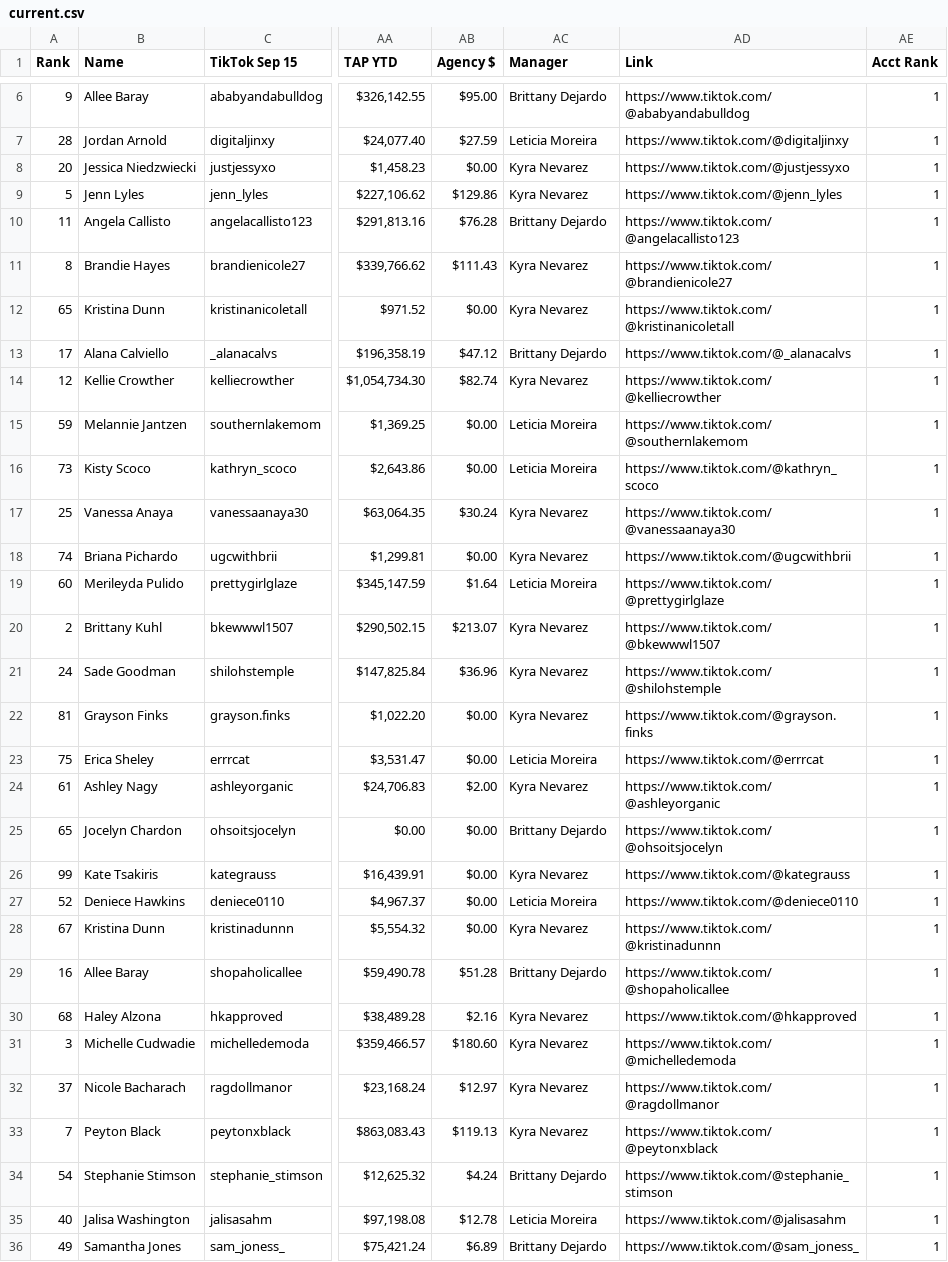
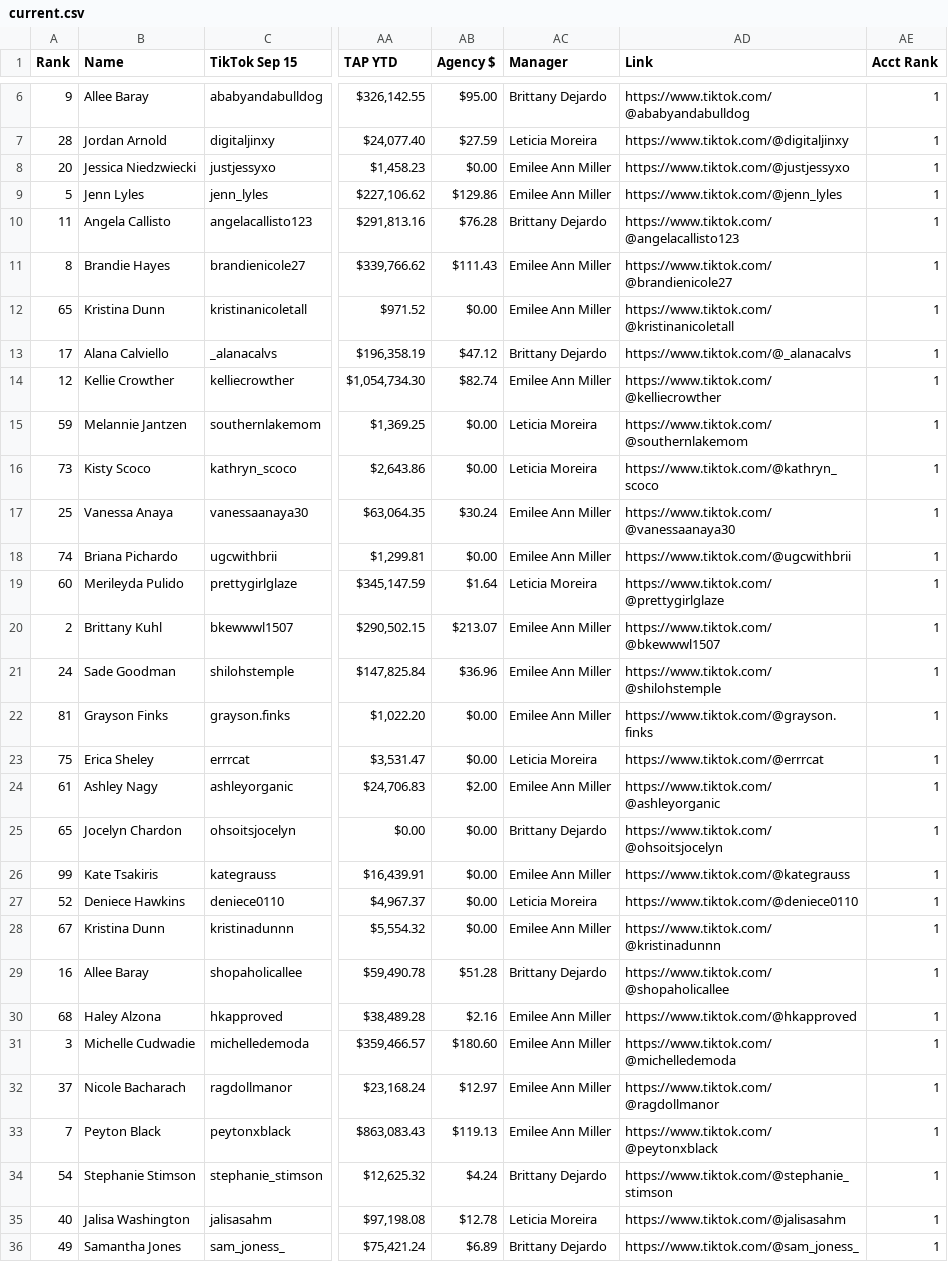
Before and after one commit to ceyre-boop/TABOOST-Shop, a CSV file: data/shop/current.csv, drawn as a sheet; only a part is shown, gaps mark what is left out; the diff covers the shown part only; the diff names each change by its address in the sheet, - before the commit and + after, or states it on an @@ line.

Commit message:
Auto-sync: Totals, Current, History, TAP-Links, TAP-Products, Top-Products, Sugg-Products @ 2026-09-17T00:53:19.046Z

```diff
--- a/data/shop/current.csv
+++ b/data/shop/current.csv
-AC8:AC9 (Manager): Kyra Nevarez
+AC8:AC9 (Manager): Emilee Ann Miller
-AC11:AC12 (Manager): Kyra Nevarez
+AC11:AC12 (Manager): Emilee Ann Miller
-AC14 (Manager): Kyra Nevarez
+AC14 (Manager): Emilee Ann Miller
-AC17:AC18 (Manager): Kyra Nevarez
+AC17:AC18 (Manager): Emilee Ann Miller
-AC20:AC22 (Manager): Kyra Nevarez
+AC20:AC22 (Manager): Emilee Ann Miller
-AC24 (Manager): Kyra Nevarez
+AC24 (Manager): Emilee Ann Miller
-AC26 (Manager): Kyra Nevarez
+AC26 (Manager): Emilee Ann Miller
-AC28 (Manager): Kyra Nevarez
+AC28 (Manager): Emilee Ann Miller
-AC30:AC33 (Manager): Kyra Nevarez
+AC30:AC33 (Manager): Emilee Ann Miller
```
Also changed, not shown: 67 edited cells elsewhere in this file, data/shop/history.csv, data/shop/totals.csv.
